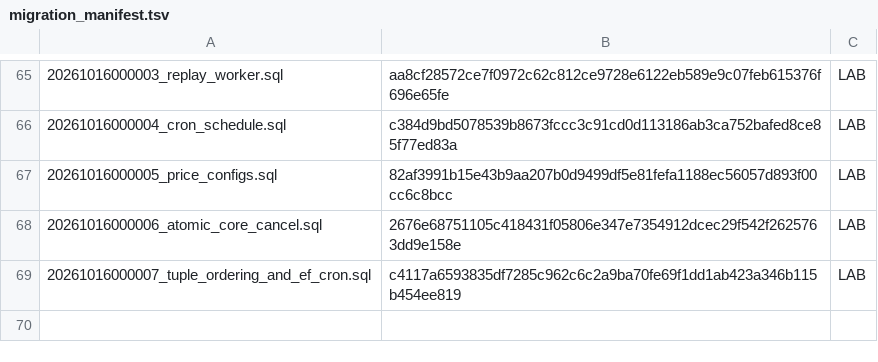
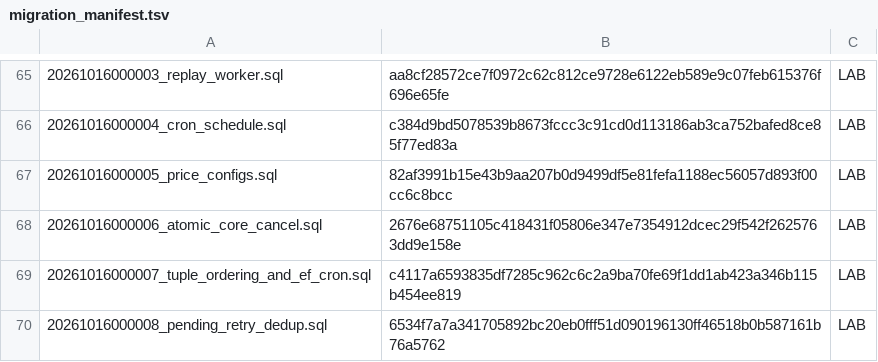
Before and after one commit to jonnipm-web/ai-social-copilot, a TSV file: supabase/migration_manifest.tsv, drawn as a sheet; only a part is shown, gaps mark what is left out; the diff names each change by its address in the sheet, - before the commit and + after, or states it on an @@ line.

```diff
--- a/supabase/migration_manifest.tsv
+++ b/supabase/migration_manifest.tsv
+row 70: 20261016000008_pending_retry_dedup.sql | 6534f7a7a341705892bc20eb0fff51d090196130ff46518b0b587161b76a5762 | LAB
```
Also changed, not shown: 3 other files.
